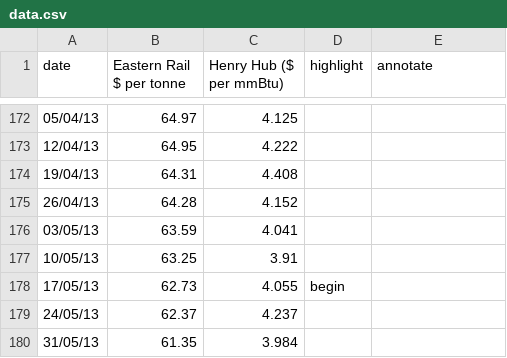
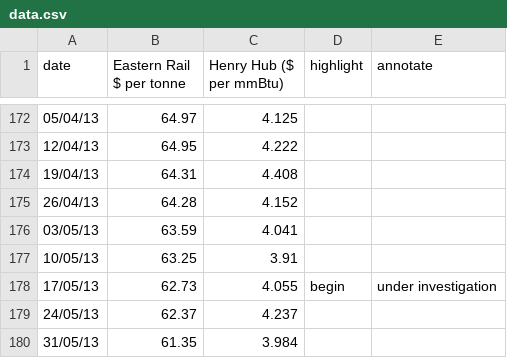
Before and after one commit to ft-interactive/visual-vocabulary-templates, a CSV file: line-dual-axis/data.csv, drawn as a sheet; only a part is shown, gaps mark what is left out.

Commit message:
Insert highlights and annotation into dataset to test functionality

```diff
--- a/line-dual-axis/data.csv
+++ b/line-dual-axis/data.csv
@@ -177,3 +177,3 @@ date,Eastern Rail $ per tonne,Henry Hub ($ per mmBtu),highlight,annotate
 10/05/13,63.25,3.91,,
-17/05/13,62.73,4.055,begin,
+17/05/13,62.73,4.055,begin,under investigation
 24/05/13,62.37,4.237,,
```
Also changed, not shown: 1 other file.
